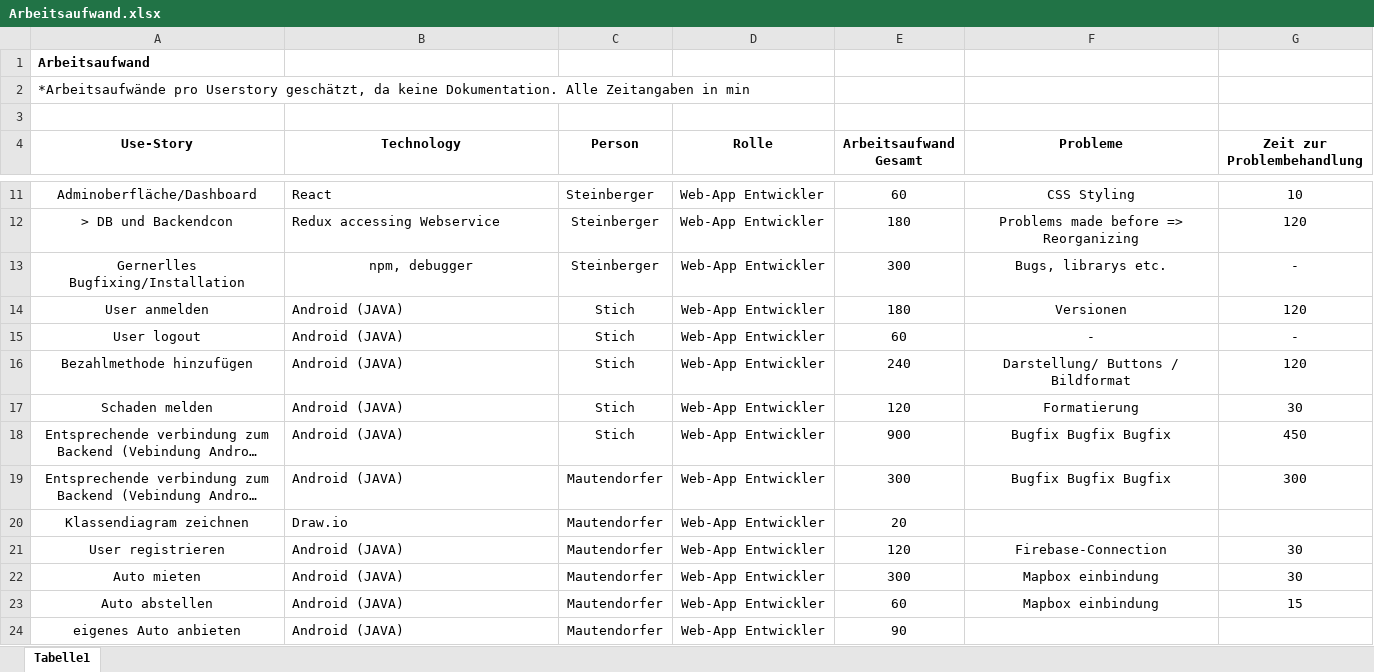
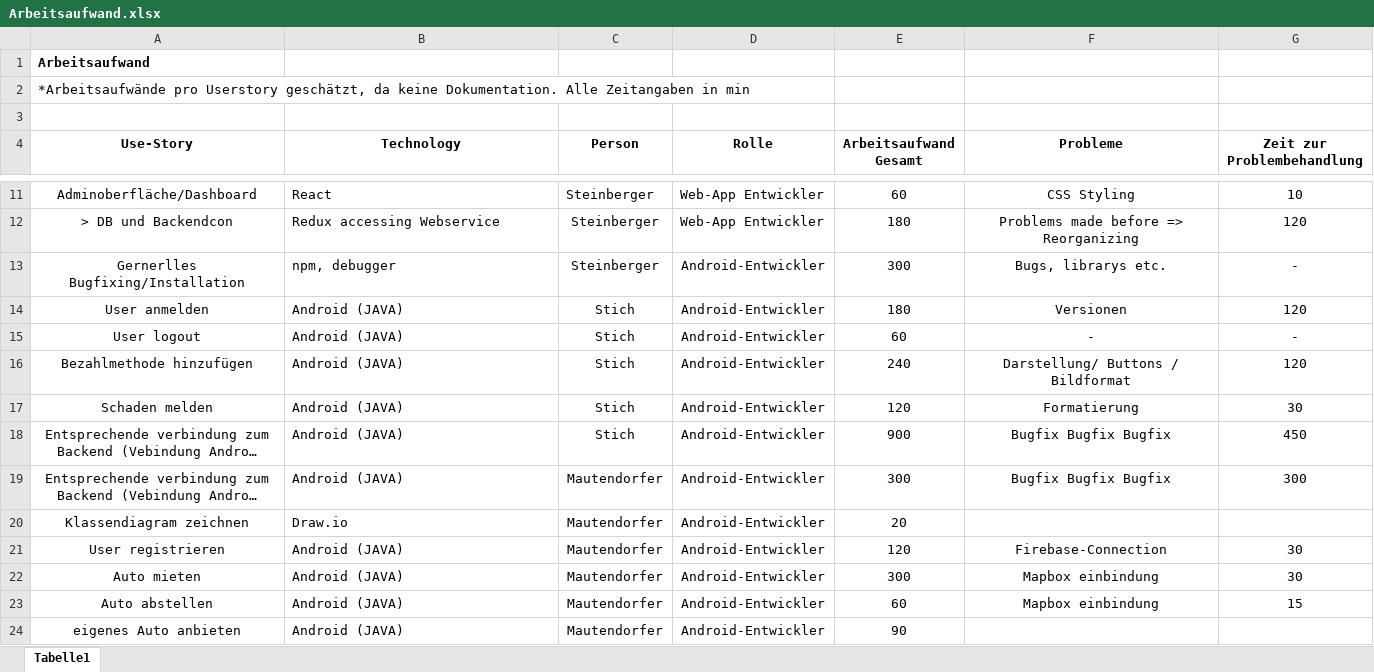
Before and after one commit to HTL-Villach-Steinbej/Caring, an Excel workbook: Organisation neu/Arbeitsaufwand.xlsx, sheet Tabelle1, drawn as a sheet; only a part is shown, gaps mark what is left out; long unchanged cells end in …; values as stored, in another font and other column widths than the file's, no borders; table styles not drawn; the diff covers the shown part only; the diff names each change by its address in the sheet, - before the commit and + after, or states it on an @@ line.

Commit message:
update

```diff
--- a/Organisation neu/Arbeitsaufwand.xlsx (sheet Tabelle1)
+++ b/Organisation neu/Arbeitsaufwand.xlsx (sheet Tabelle1)
-B13 alignment: center
+B13 alignment: left
-D13:D24 (Rolle): Web-App Entwickler
+D13:D24 (Rolle): Android-Entwickler
```
Also changed, not shown: 2 added rows, 13 edited cells and cell formats elsewhere in this sheet.
